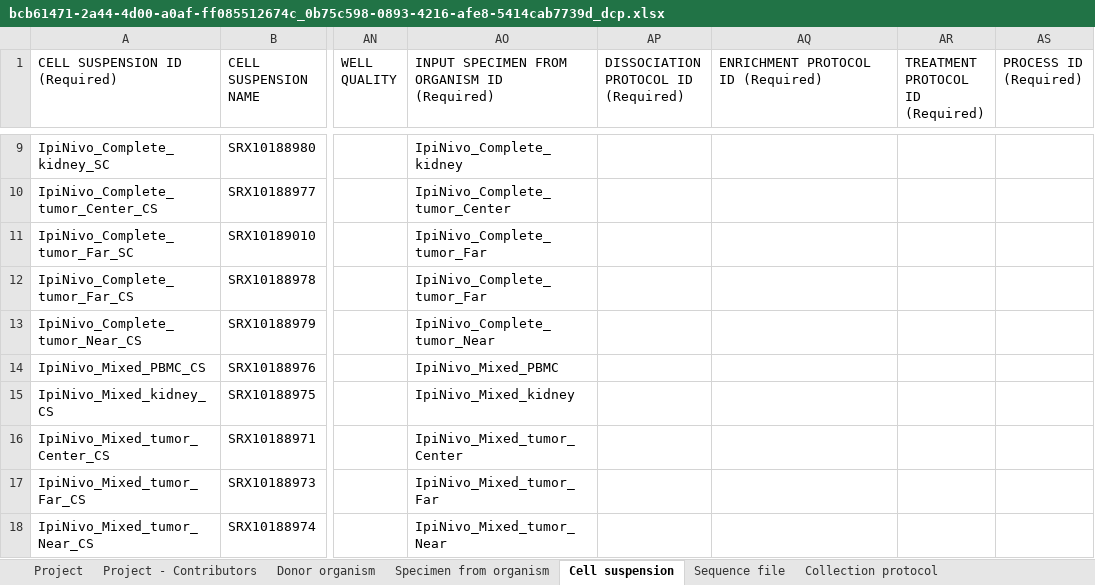
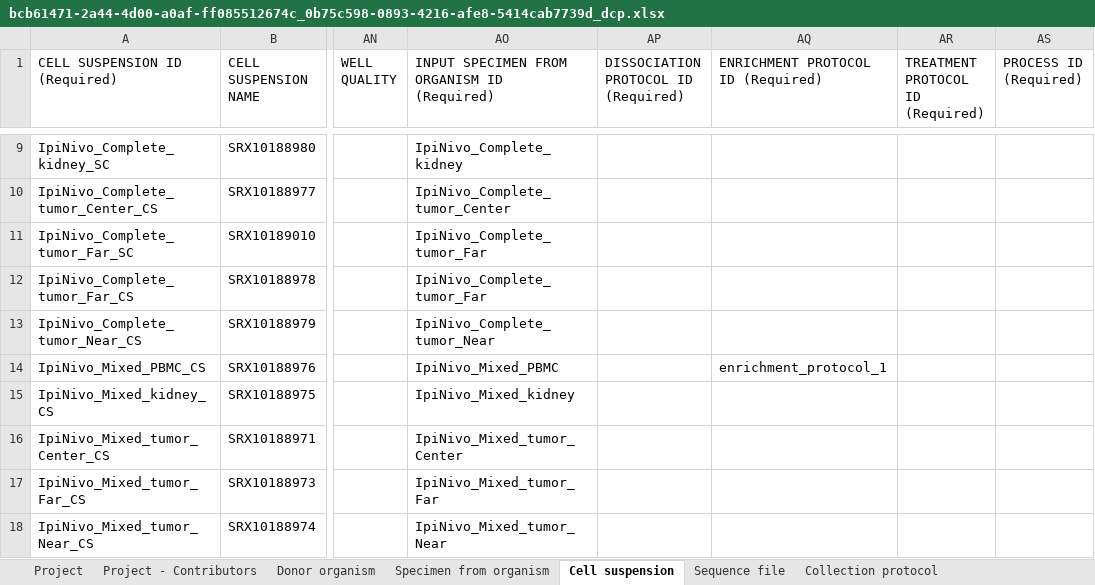
Before and after one commit to arschat/tier1_to_dcp, an Excel workbook: metadata/bcb61471-2a44-4d00-a0af-ff085512674c_0b75c598-0893-4216-afe8-5414cab7739d_dcp.xlsx, sheet Cell suspension, drawn as a sheet; only a part is shown, gaps mark what is left out; values as stored, in another font and other column widths than the file's, no borders; the diff names each change by its address in the sheet, - before the commit and + after, or states it on an @@ line.

Commit message:
Assign protocol_ids to entities

```diff
--- a/metadata/bcb61471-2a44-4d00-a0af-ff085512674c_0b75c598-0893-4216-afe8-5414cab7739d_dcp.xlsx (sheet Cell suspension)
+++ b/metadata/bcb61471-2a44-4d00-a0af-ff085512674c_0b75c598-0893-4216-afe8-5414cab7739d_dcp.xlsx (sheet Cell suspension)
-AQ14: (empty)
+AQ14: enrichment_protocol_1
```
Also changed, not shown: sheet Sequence file, sheet Specimen from organism, sheet Enrichment protocol, 3 other files.
